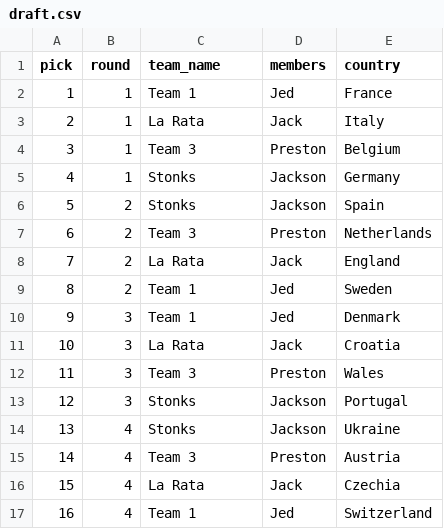
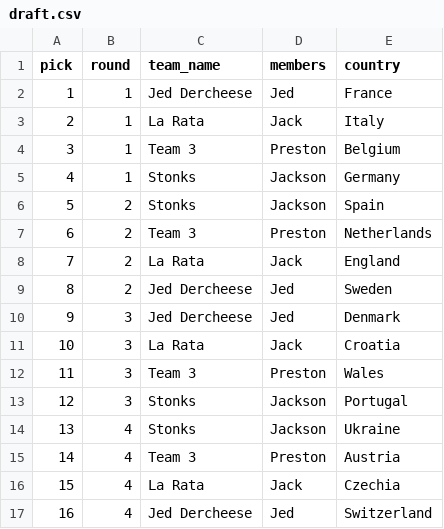
Before and after one commit to JackLoewer12/UCLA-Soccer-Scoring, a CSV file: data/euro2020/draft.csv, drawn as a sheet.

Commit message:
Update Jed's team names
Update Jed's team names

```diff
--- a/data/euro2020/draft.csv
+++ b/data/euro2020/draft.csv
@@ -1,3 +1,3 @@
 pick,round,team_name,members,country
-1,1,Team 1,Jed,France
+1,1,Jed Dercheese,Jed,France
 2,1,La Rata,Jack,Italy
@@ -8,4 +8,4 @@ pick,round,team_name,members,country
 7,2,La Rata,Jack ,England
-8,2,Team 1,Jed,Sweden
-9,3,Team 1,Jed,Denmark
+8,2,Jed Dercheese,Jed,Sweden
+9,3,Jed Dercheese,Jed,Denmark
 10,3,La Rata,Jack,Croatia
@@ -16,2 +16,2 @@ pick,round,team_name,members,country
 15,4,La Rata,Jack ,Czechia
-16,4,Team 1,Jed,Switzerland
+16,4,Jed Dercheese,Jed,Switzerland
```
